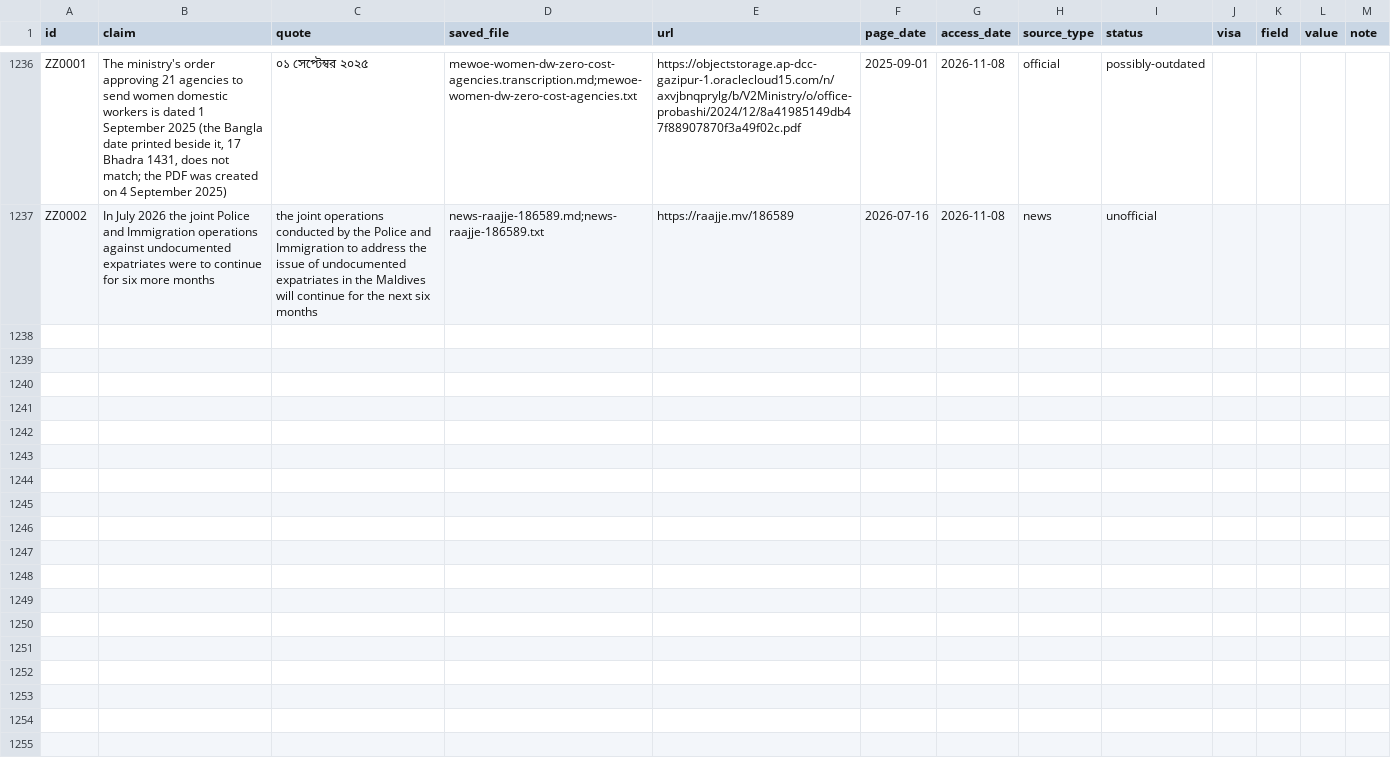
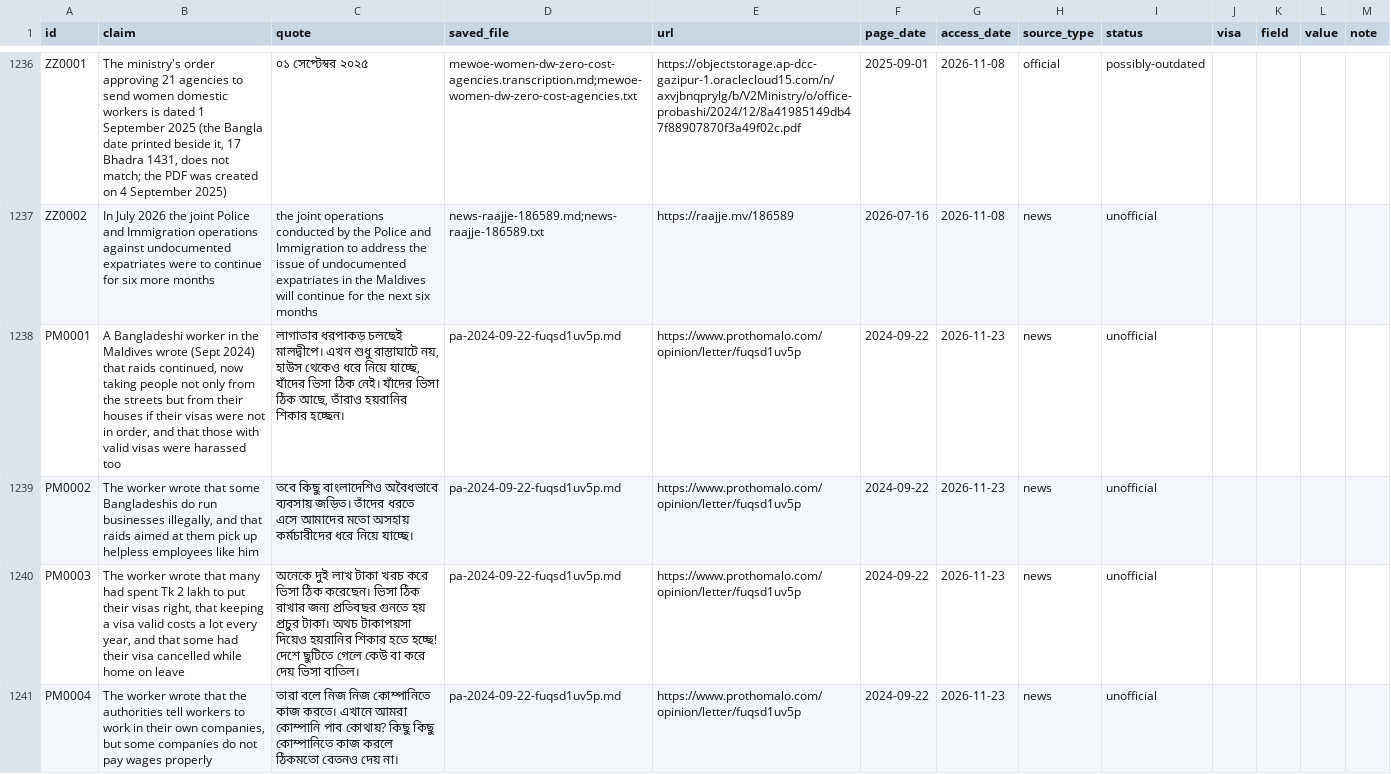
Before and after one commit to FiazAbrar/bsaisl-migration-knowledge-base, a CSV file: countries/maldives/facts.csv, drawn as a sheet; only a part is shown, gaps mark what is left out; the diff covers the shown part only.

```diff
--- a/countries/maldives/facts.csv
+++ b/countries/maldives/facts.csv
@@ -1237 +1237,5 @@ ZZ0001,"The ministry's order approving 21 agencies to send women domestic worker
 ZZ0002,In July 2026 the joint Police and Immigration operations against undocumented expatriates were to continue for six more months,the joint operations conducted by the Police and Immigration to address the issue of undocumented expatriates in the Maldives will continue for the next six months,news-raajje-186589.md;news-raajje-186589.txt,https://raajje.mv/186589,2026-07-16,2026-11-08,news,unofficial,,,,
+PM0001,"A Bangladeshi worker in the Maldives wrote (Sept 2024) that raids continued, now taking people not only from the streets but from their houses if their visas were not in order, and that those with valid visas were harassed too","লাগাতার ধরপাকড় চলছেই মালদ্বীপে। এখন শুধু রাস্তাঘাটে নয়, হাউস থেকেও ধরে নিয়ে যাচ্ছে, যাঁদের ভিসা ঠিক নেই। যাঁদের ভিসা ঠিক আছে, তাঁরাও হয়রানির শিকার হচ্ছেন।",pa-2024-09-22-fuqsd1uv5p.md,https://www.prothomalo.com/opinion/letter/fuqsd1uv5p,2024-09-22,2026-11-23,news,unofficial,,,,
+PM0002,"The worker wrote that some Bangladeshis do run businesses illegally, and that raids aimed at them pick up helpless employees like him",তবে কিছু বাংলাদেশিও অবৈধভাবে ব্যবসায় জড়িত। তাঁদের ধরতে এসে আমাদের মতো অসহায় কর্মচারীদের ধরে নিয়ে যাচ্ছে।,pa-2024-09-22-fuqsd1uv5p.md,https://www.prothomalo.com/opinion/letter/fuqsd1uv5p,2024-09-22,2026-11-23,news,unofficial,,,,
+PM0003,"The worker wrote that many had spent Tk 2 lakh to put their visas right, that keeping a visa valid costs a lot every year, and that some had their visa cancelled while home on leave",অনেকে দুই লাখ টাকা খরচ করে ভিসা ঠিক করেছেন। ভিসা ঠিক রাখার জন্য প্রতিবছর গুনতে হয় প্রচুর টাকা। অথচ টাকাপয়সা দিয়েও হয়রানির শিকার হতে হচ্ছে! দেশে ছুটিতে গেলে কেউ বা করে দেয় ভিসা বাতিল।,pa-2024-09-22-fuqsd1uv5p.md,https://www.prothomalo.com/opinion/letter/fuqsd1uv5p,2024-09-22,2026-11-23,news,unofficial,,,,
+PM0004,"The worker wrote that the authorities tell workers to work in their own companies, but some companies do not pay wages properly",তারা বলে নিজ নিজ কোম্পানিতে কাজ করতে। এখানে আমরা কোম্পানি পাব কোথায়? কিছু কিছু কোম্পানিতে কাজ করলে ঠিকমতো বেতনও দেয় না।,pa-2024-09-22-fuqsd1uv5p.md,https://www.prothomalo.com/opinion/letter/fuqsd1uv5p,2024-09-22,2026-11-23,news,unofficial,,,,
```
Also changed, not shown: 3 added rows elsewhere in this file, countries/brunei/sources.csv, countries/brunei/sources/_fetchlog.csv, 38 other files.
